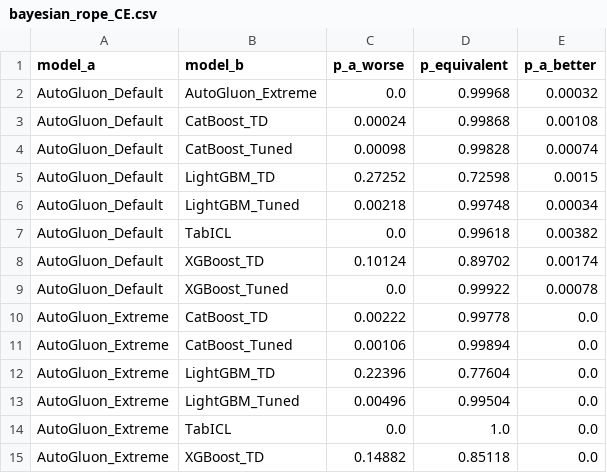
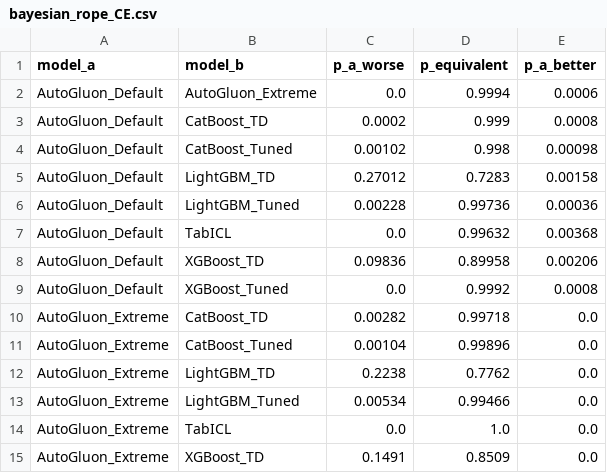
Before and after one commit to jpmsilva1/Projeto_AM_Leandro_TabICL, a CSV file: cluster_apuana/resultados_estatisticos/bayesian_rope_CE.csv, drawn as a sheet; only a part is shown; the diff covers the shown part only.

```diff
--- a/cluster_apuana/resultados_estatisticos/bayesian_rope_CE.csv
+++ b/cluster_apuana/resultados_estatisticos/bayesian_rope_CE.csv
@@ -1,15 +1,15 @@
 model_a,model_b,p_a_worse,p_equivalent,p_a_better
-AutoGluon_Default,AutoGluon_Extreme,0.0,0.99968,0.00032
-AutoGluon_Default,CatBoost_TD,0.00024,0.99868,0.00108
-AutoGluon_Default,CatBoost_Tuned,0.00098,0.99828,0.00074
-AutoGluon_Default,LightGBM_TD,0.27252,0.72598,0.0015
-AutoGluon_Default,LightGBM_Tuned,0.00218,0.99748,0.00034
-AutoGluon_Default,TabICL,0.0,0.99618,0.00382
-AutoGluon_Default,XGBoost_TD,0.10124,0.89702,0.00174
-AutoGluon_Default,XGBoost_Tuned,0.0,0.99922,0.00078
-AutoGluon_Extreme,CatBoost_TD,0.00222,0.99778,0.0
-AutoGluon_Extreme,CatBoost_Tuned,0.00106,0.99894,0.0
-AutoGluon_Extreme,LightGBM_TD,0.22396,0.77604,0.0
-AutoGluon_Extreme,LightGBM_Tuned,0.00496,0.99504,0.0
+AutoGluon_Default,AutoGluon_Extreme,0.0,0.9994,0.0006
+AutoGluon_Default,CatBoost_TD,0.0002,0.999,0.0008
+AutoGluon_Default,CatBoost_Tuned,0.00102,0.998,0.00098
+AutoGluon_Default,LightGBM_TD,0.27012,0.7283,0.00158
+AutoGluon_Default,LightGBM_Tuned,0.00228,0.99736,0.00036
+AutoGluon_Default,TabICL,0.0,0.99632,0.00368
+AutoGluon_Default,XGBoost_TD,0.09836,0.89958,0.00206
+AutoGluon_Default,XGBoost_Tuned,0.0,0.9992,0.0008
+AutoGluon_Extreme,CatBoost_TD,0.00282,0.99718,0.0
+AutoGluon_Extreme,CatBoost_Tuned,0.00104,0.99896,0.0
+AutoGluon_Extreme,LightGBM_TD,0.2238,0.7762,0.0
+AutoGluon_Extreme,LightGBM_Tuned,0.00534,0.99466,0.0
 AutoGluon_Extreme,TabICL,0.0,1.0,0.0
-AutoGluon_Extreme,XGBoost_TD,0.14882,0.85118,0.0
+AutoGluon_Extreme,XGBoost_TD,0.1491,0.8509,0.0
```
Also changed, not shown: 50 edited cells elsewhere in this file, cluster_apuana/resultados_estatisticos/01_Desempenho_Medio_Global.csv, cluster_apuana/resultados_estatisticos/bayesian_rope_ACC.csv, 6 other files.
